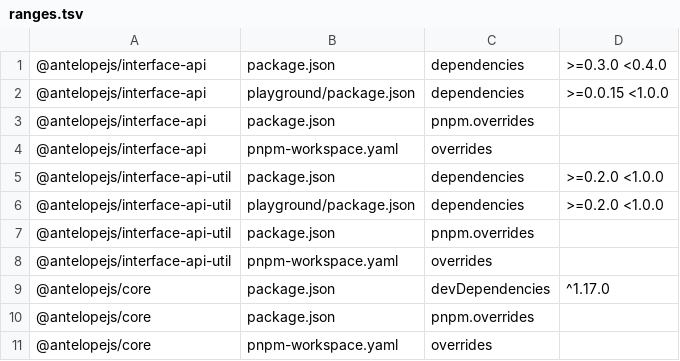
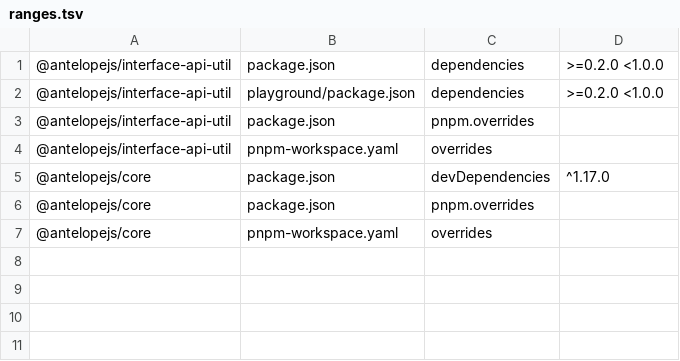
Before and after one commit to AntelopeJS/api, a TSV file: .campaign/tgz/ranges.tsv, drawn as a sheet; the diff names each change by its address in the sheet, - before the commit and + after, or states it on an @@ line.

Commit message:
build(deps): take the released interface-api

```diff
--- a/.campaign/tgz/ranges.tsv
+++ b/.campaign/tgz/ranges.tsv
-row 1: @antelopejs/interface-api | package.json | dependencies | >=0.3.0 <0.4.0
-row 2: @antelopejs/interface-api | playground/package.json | dependencies | >=0.0.15 <1.0.0
-row 3: @antelopejs/interface-api | package.json | pnpm.overrides
-row 4: @antelopejs/interface-api | pnpm-workspace.yaml | overrides
```
Also changed, not shown: 8 other files.
